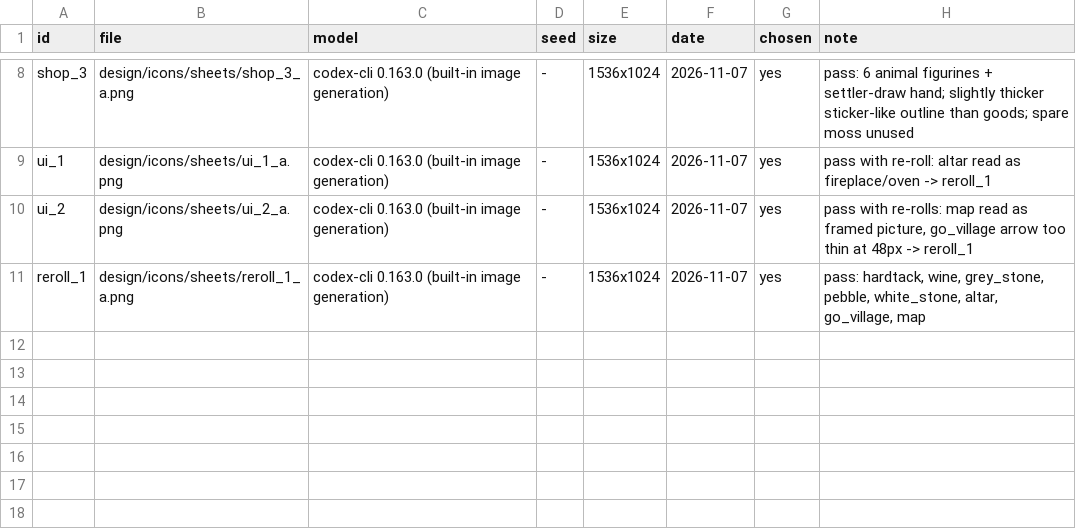
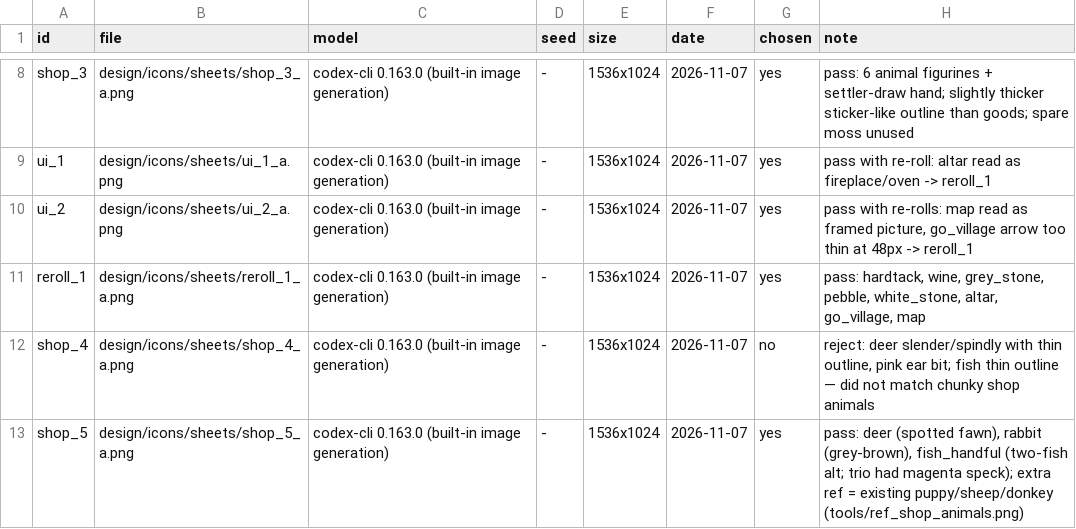
Before and after one commit to DH-KIM-hug/HELLO-SETTLER, a CSV file: design/icons/log.csv, drawn as a sheet; only a part is shown, gaps mark what is left out; the diff names each change by its address in the sheet, - before the commit and + after, or states it on an @@ line.

```diff
--- a/design/icons/log.csv
+++ b/design/icons/log.csv
+row 12: shop_4 | design/icons/sheets/shop_4_a.png | codex-cli 0.163.0 (built-in image generation) | - | 1536x1024 | 2026-11-07 | no | reject: deer slender/spindly with thin outline, pink ear bit; fish thin outline — did not match chunky shop animals
+row 13: shop_5 | design/icons/sheets/shop_5_a.png | codex-cli 0.163.0 (built-in image generation) | - | 1536x1024 | 2026-11-07 | yes | pass: deer (spotted fawn), rabbit (grey-brown), fish_handful (two-fish alt; trio had magenta speck); extra ref = existing puppy/sheep/donkey (tools/ref_shop_animals.png)
```
Also changed, not shown: 16 other files.
